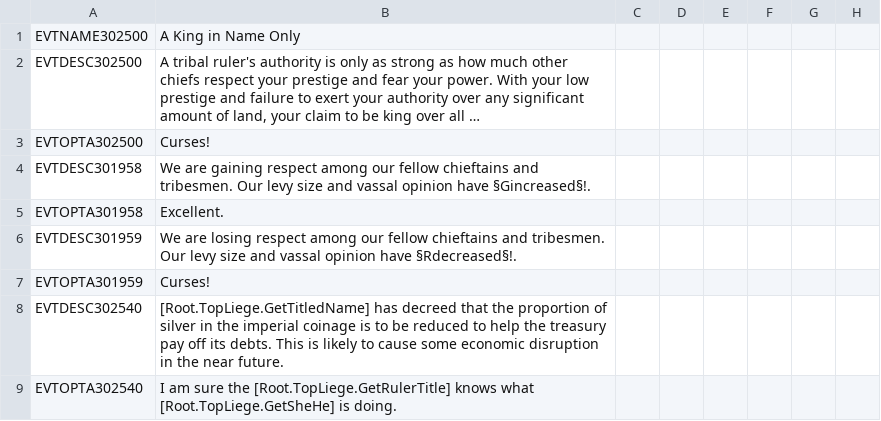
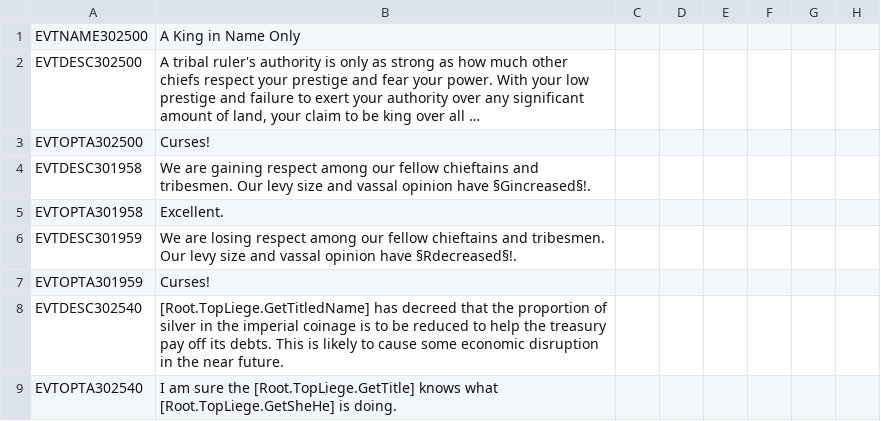
Before and after one commit to DC123456789/Britannia---The-Winter-King, a CSV file: Britannia/localisation/00 Events - Government.csv, drawn as a sheet; only a part is shown; long unchanged cells end in …; the diff names each change by its address in the sheet, - before the commit and + after, or states it on an @@ line.

```diff
--- a/Britannia/localisation/00 Events - Government.csv
+++ b/Britannia/localisation/00 Events - Government.csv
-B9: …sure the [Root.TopLiege.GetRulerTitle] knows what…
+B9: …sure the [Root.TopLiege.GetTitle] knows what…
```
Also changed, not shown: Britannia/localisation/00 Events - Roman Empire.csv, 7 other files.
